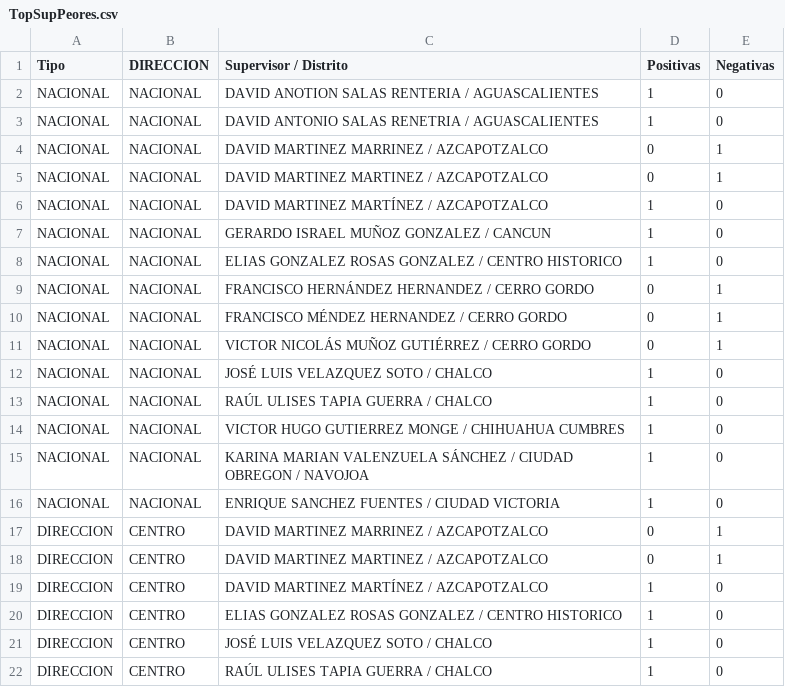
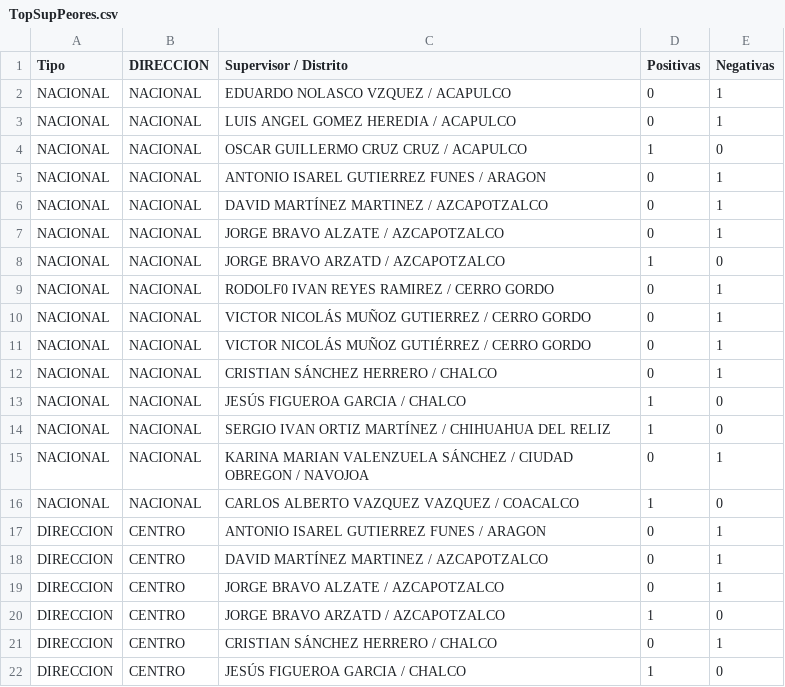
Before and after one commit to tpmineriadatos/tpmineriadatos.github.io, a CSV file: Conecta+/fuentes/TopSupPeores.csv, drawn as a sheet; only a part is shown; the diff covers the shown part only.

```diff
--- a/Conecta+/fuentes/TopSupPeores.csv
+++ b/Conecta+/fuentes/TopSupPeores.csv
@@ -1,22 +1,22 @@
 Tipo,DIRECCION,Supervisor / Distrito,Positivas,Negativas
-NACIONAL,NACIONAL,DAVID ANOTION SALAS RENTERIA / AGUASCALIENTES,1,0
-NACIONAL,NACIONAL,DAVID ANTONIO SALAS RENETRIA / AGUASCALIENTES,1,0
-NACIONAL,NACIONAL,DAVID MARTINEZ MARRINEZ / AZCAPOTZALCO,0,1
-NACIONAL,NACIONAL,DAVID MARTINEZ MARTINEZ / AZCAPOTZALCO,0,1
-NACIONAL,NACIONAL,DAVID MARTINEZ MARTÍNEZ / AZCAPOTZALCO,1,0
-NACIONAL,NACIONAL,GERARDO ISRAEL MUÑOZ GONZALEZ / CANCUN,1,0
-NACIONAL,NACIONAL,ELIAS GONZALEZ ROSAS GONZALEZ / CENTRO HISTORICO,1,0
-NACIONAL,NACIONAL,FRANCISCO HERNÁNDEZ HERNANDEZ / CERRO GORDO,0,1
-NACIONAL,NACIONAL,FRANCISCO MÉNDEZ HERNANDEZ / CERRO GORDO,0,1
+NACIONAL,NACIONAL,EDUARDO NOLASCO VZQUEZ / ACAPULCO,0,1
+NACIONAL,NACIONAL,LUIS ANGEL GOMEZ HEREDIA / ACAPULCO,0,1
+NACIONAL,NACIONAL,OSCAR GUILLERMO CRUZ CRUZ / ACAPULCO,1,0
+NACIONAL,NACIONAL,ANTONIO ISAREL GUTIERREZ FUNES / ARAGON,0,1
+NACIONAL,NACIONAL,DAVID MARTÍNEZ MARTINEZ / AZCAPOTZALCO,0,1
+NACIONAL,NACIONAL,JORGE BRAVO ALZATE / AZCAPOTZALCO,0,1
+NACIONAL,NACIONAL,JORGE BRAVO ARZATD / AZCAPOTZALCO,1,0
+NACIONAL,NACIONAL,RODOLF0 IVAN REYES RAMIREZ / CERRO GORDO,0,1
+NACIONAL,NACIONAL,VICTOR NICOLÁS MUÑOZ GUTIERREZ / CERRO GORDO,0,1
 NACIONAL,NACIONAL,VICTOR NICOLÁS MUÑOZ GUTIÉRREZ / CERRO GORDO,0,1
-NACIONAL,NACIONAL,JOSÉ LUIS VELAZQUEZ SOTO / CHALCO,1,0
-NACIONAL,NACIONAL,RAÚL ULISES TAPIA GUERRA / CHALCO,1,0
-NACIONAL,NACIONAL,VICTOR  HUGO GUTIERREZ MONGE / CHIHUAHUA CUMBRES,1,0
-NACIONAL,NACIONAL,KARINA MARIAN VALENZUELA SÁNCHEZ / CIUDAD OBREGON / NAVOJOA,1,0
-NACIONAL,NACIONAL,ENRIQUE SANCHEZ FUENTES / CIUDAD VICTORIA,1,0
-DIRECCION,CENTRO,DAVID MARTINEZ MARRINEZ / AZCAPOTZALCO,0,1
-DIRECCION,CENTRO,DAVID MARTINEZ MARTINEZ / AZCAPOTZALCO,0,1
-DIRECCION,CENTRO,DAVID MARTINEZ MARTÍNEZ / AZCAPOTZALCO,1,0
-DIRECCION,CENTRO,ELIAS GONZALEZ ROSAS GONZALEZ / CENTRO HISTORICO,1,0
-DIRECCION,CENTRO,JOSÉ LUIS VELAZQUEZ SOTO / CHALCO,1,0
-DIRECCION,CENTRO,RAÚL ULISES TAPIA GUERRA / CHALCO,1,0
+NACIONAL,NACIONAL,CRISTIAN SÁNCHEZ HERRERO / CHALCO,0,1
+NACIONAL,NACIONAL,JESÚS FIGUEROA GARCIA / CHALCO,1,0
+NACIONAL,NACIONAL,SERGIO IVAN ORTIZ MARTÍNEZ / CHIHUAHUA DEL RELIZ,1,0
+NACIONAL,NACIONAL,KARINA MARIAN VALENZUELA SÁNCHEZ / CIUDAD OBREGON / NAVOJOA,0,1
+NACIONAL,NACIONAL,CARLOS ALBERTO VAZQUEZ VAZQUEZ / COACALCO,1,0
+DIRECCION,CENTRO,ANTONIO ISAREL GUTIERREZ FUNES / ARAGON,0,1
+DIRECCION,CENTRO,DAVID MARTÍNEZ MARTINEZ / AZCAPOTZALCO,0,1
+DIRECCION,CENTRO,JORGE BRAVO ALZATE / AZCAPOTZALCO,0,1
+DIRECCION,CENTRO,JORGE BRAVO ARZATD / AZCAPOTZALCO,1,0
+DIRECCION,CENTRO,CRISTIAN SÁNCHEZ HERRERO / CHALCO,0,1
+DIRECCION,CENTRO,JESÚS FIGUEROA GARCIA / CHALCO,1,0
```
Also changed, not shown: 7 added rows, 7 removed rows and 29 edited cells elsewhere in this file, Conecta+/fuentes/DetalleCursos.csv, Conecta+/fuentes/TopSupMejores.csv, 7 other files.
